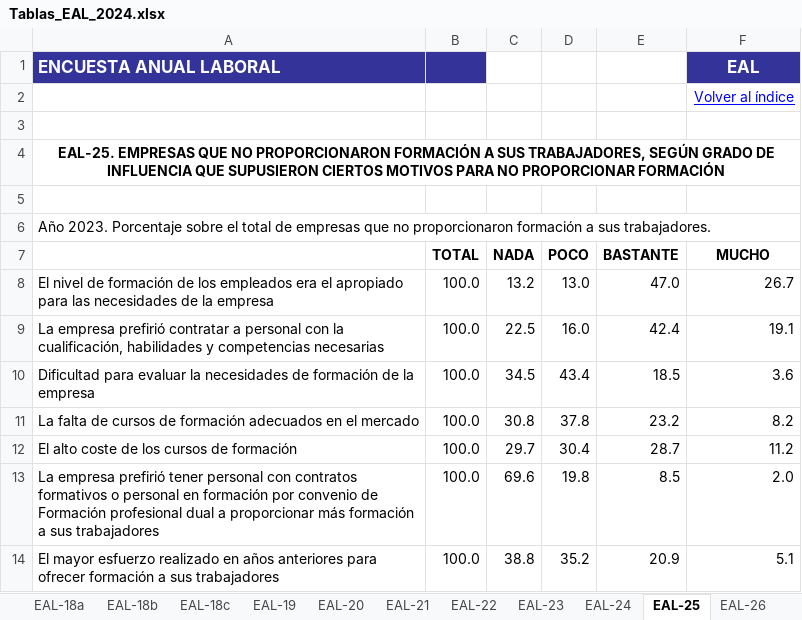
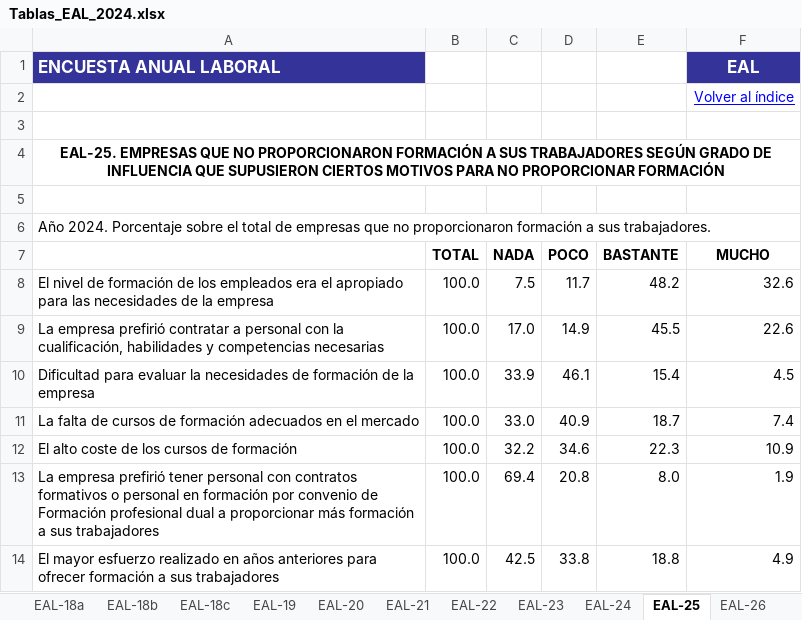
Before and after one commit to ITACADEMYprojectes/ProjecteData, an Excel workbook: Equip_33/Data/Encuesta_EAL/Raw_2022-2024/Tablas_EAL_2024.xlsx, sheet EAL-25, drawn as a sheet; only a part is shown; values as stored, in another font and other column widths than the file's, no borders; the diff covers the shown part only; the diff names each change by its address in the sheet, - before the commit and + after, or states it on an @@ line.

```diff
--- a/Equip_33/Data/Encuesta_EAL/Raw_2022-2024/Tablas_EAL_2024.xlsx (sheet EAL-25)
+++ b/Equip_33/Data/Encuesta_EAL/Raw_2022-2024/Tablas_EAL_2024.xlsx (sheet EAL-25)
-B1 fill: #333399
+B1 fill: none
-A4: …A SUS TRABAJADORES, SEGÚN GRADO…
+A4: …A SUS TRABAJADORES SEGÚN GRADO…
-A6: Año 2023. Porcentaje sobre…
+A6: Año 2024. Porcentaje sobre…
-C8 (NADA): 13.2
+C8 (NADA): 7.5
-D8 (POCO): 13.0
+D8 (POCO): 11.7
-E8 (BASTANTE): 47.0
+E8 (BASTANTE): 48.2
-F8 (MUCHO): 26.7
+F8 (MUCHO): 32.6
-C9 (NADA): 22.5
+C9 (NADA): 17.0
-D9 (POCO): 16.0
+D9 (POCO): 14.9
-E9 (BASTANTE): 42.4
+E9 (BASTANTE): 45.5
-F9 (MUCHO): 19.1
+F9 (MUCHO): 22.6
-C10 (NADA): 34.5
+C10 (NADA): 33.9
-D10 (POCO): 43.4
+D10 (POCO): 46.1
-E10 (BASTANTE): 18.5
+E10 (BASTANTE): 15.4
-F10 (MUCHO): 3.6
+F10 (MUCHO): 4.5
-C11 (NADA): 30.8
+C11 (NADA): 33.0
-D11 (POCO): 37.8
+D11 (POCO): 40.9
-E11 (BASTANTE): 23.2
+E11 (BASTANTE): 18.7
-F11 (MUCHO): 8.2
+F11 (MUCHO): 7.4
-C12 (NADA): 29.7
+C12 (NADA): 32.2
-D12 (POCO): 30.4
+D12 (POCO): 34.6
-E12 (BASTANTE): 28.7
+E12 (BASTANTE): 22.3
-F12 (MUCHO): 11.2
+F12 (MUCHO): 10.9
-C13 (NADA): 69.6
+C13 (NADA): 69.4
-D13 (POCO): 19.8
+D13 (POCO): 20.8
-E13 (BASTANTE): 8.5
+E13 (BASTANTE): 8.0
-F13 (MUCHO): 2.0
+F13 (MUCHO): 1.9
-C14 (NADA): 38.8
+C14 (NADA): 42.5
-D14 (POCO): 35.2
+D14 (POCO): 33.8
-E14 (BASTANTE): 20.9
+E14 (BASTANTE): 18.8
-F14 (MUCHO): 5.1
+F14 (MUCHO): 4.9
```
Also changed, not shown: 1 added row, 1 removed row and 214 edited cells elsewhere in this sheet, sheet EAL-5, sheet EAL-22, sheet EAL-35, sheet EAL-16, sheet EAL-27a, sheet EAL-24, 43 more sheets, other sheet tabs, charts or pictures.
